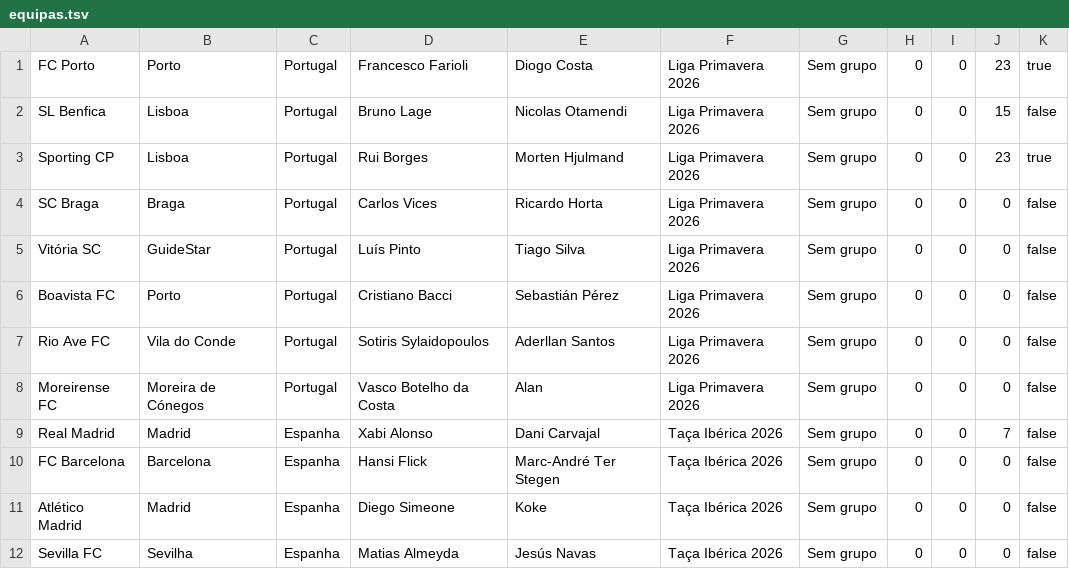
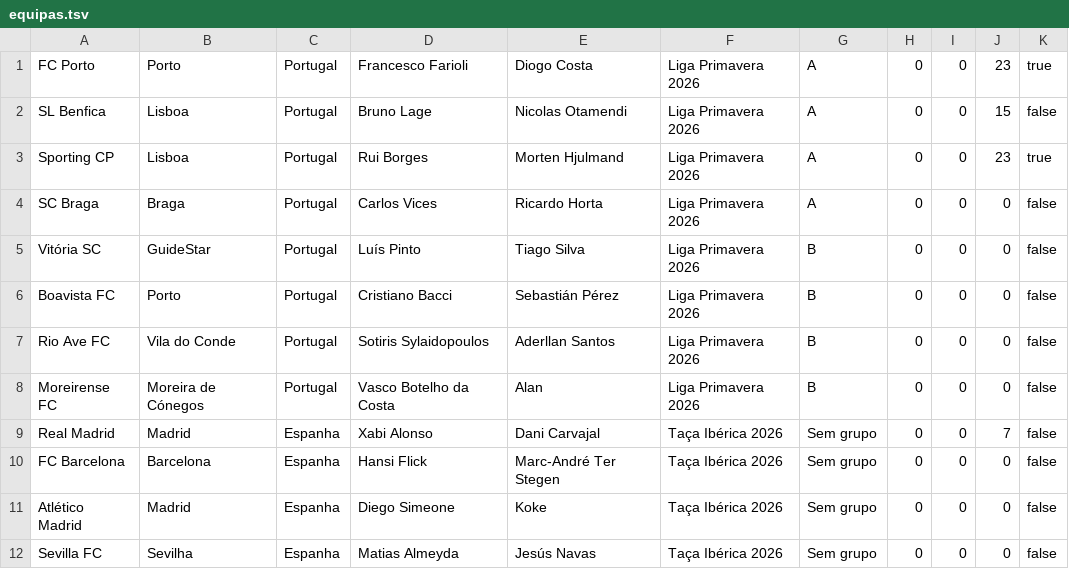
Before and after one commit to Dani-Ex/Projeto-ES_GestaoFutebol, a TSV file: data/equipas.tsv, drawn as a sheet; the diff names each change by its address in the sheet, - before the commit and + after, or states it on an @@ line.

Commit message:
Finalização do Card Classificação, com navegação por grupo e filtro de Campeonato

```diff
--- a/data/equipas.tsv
+++ b/data/equipas.tsv
-G1:G4: Sem grupo
+G1:G4: A
-G5:G8: Sem grupo
+G5:G8: B
```
Also changed, not shown: 1 other file.
